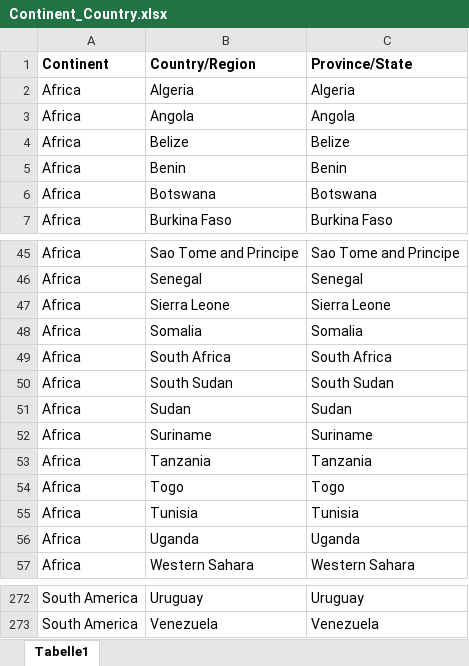
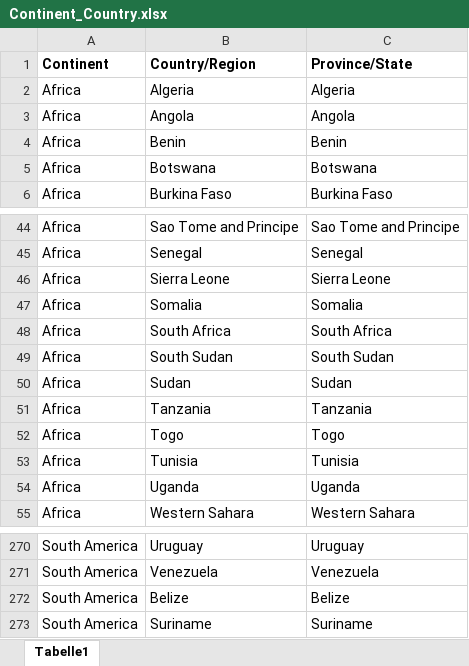
Before and after one commit to deganza/covid-19_knime_jupyter_tableau, an Excel workbook: Continent_Country.xlsx, sheet Tabelle1, drawn as a sheet; only a part is shown, gaps mark what is left out; values as stored, in another font and other column widths than the file's, no borders; removed rows and columns are numbered as before the commit, all else as after; the diff names each change by its address in the sheet, - before the commit and + after, or states it on an @@ line.

Commit message:
Add files via upload

```diff
--- a/Continent_Country.xlsx (sheet Tabelle1)
+++ b/Continent_Country.xlsx (sheet Tabelle1)
-row 4: Africa | Belize | Belize
-row 52: Africa | Suriname | Suriname
+row 272: South America | Belize | Belize
+row 273: South America | Suriname | Suriname
```
